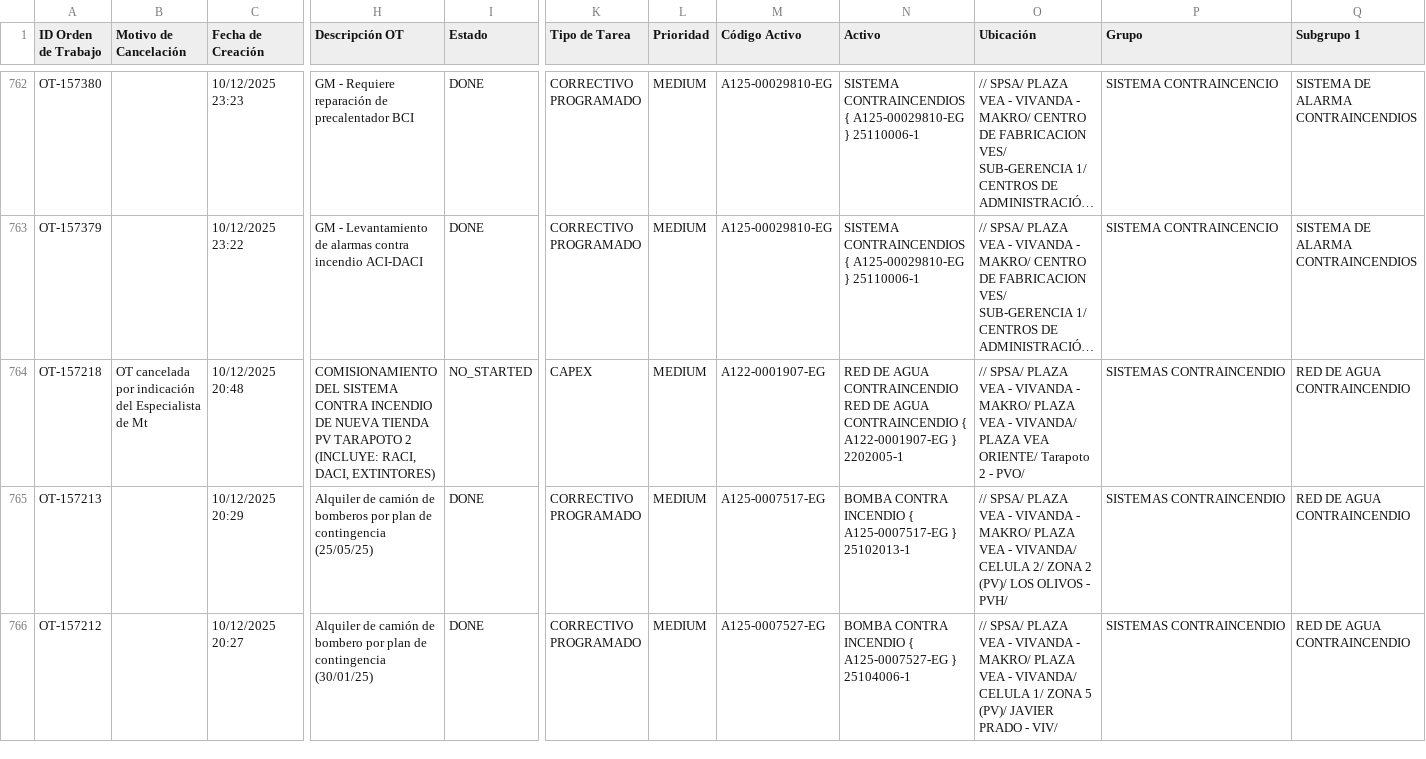
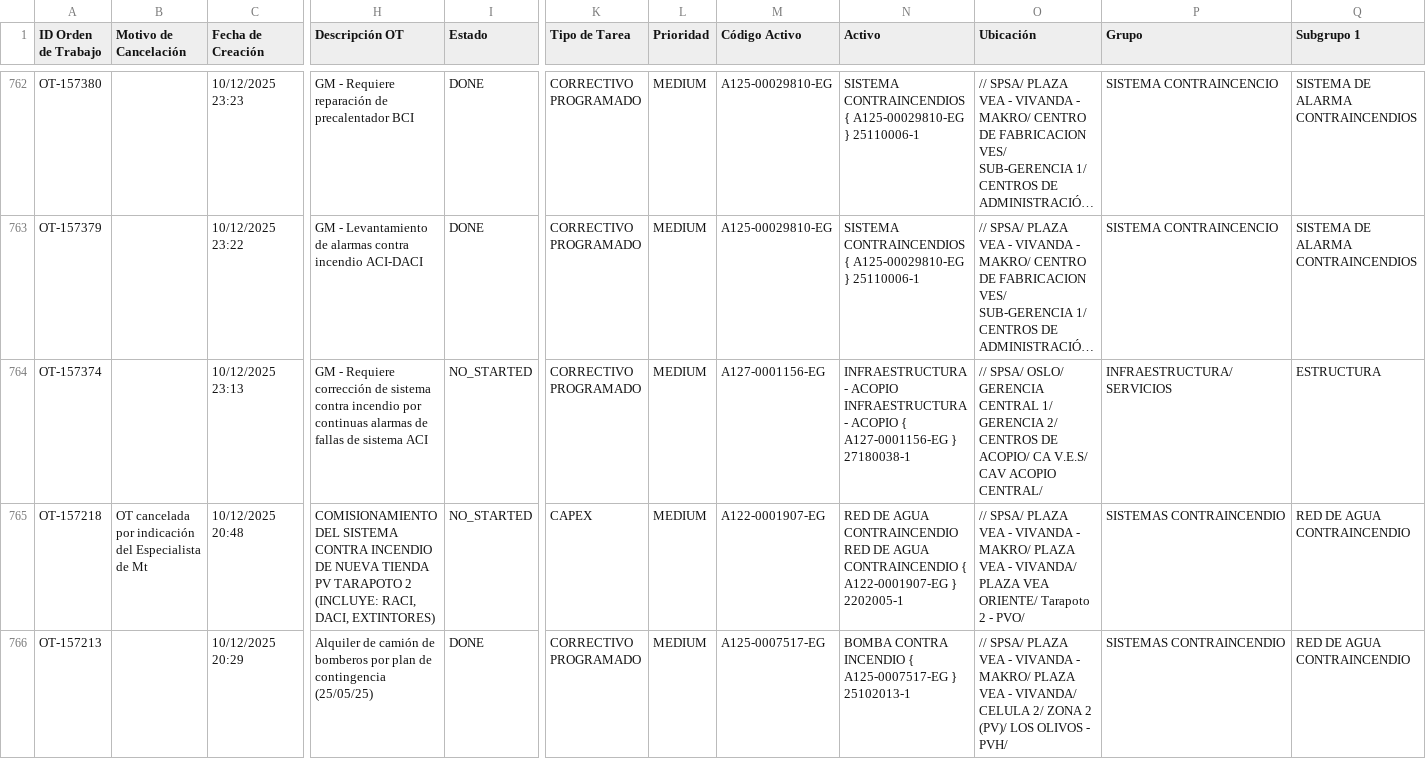
Before and after one commit to Andres-St1/fracttal-ots, a CSV file: OTs_Fracttal.csv, drawn as a sheet; only a part is shown, gaps mark what is left out; the shorter side is filled out with more unchanged rows; long unchanged cells end in …; rows hold the shown columns only; the diff names each change by its address in the sheet, - before the commit and + after, or states it on an @@ line.

```diff
--- a/OTs_Fracttal.csv
+++ b/OTs_Fracttal.csv
+row 764: OT-157374 |  | 10/12/2025 23:13 | GM - Requiere corrección de sistema contra incendio por continuas alarmas de fallas de sistema ACI | NO_STARTED | CORRECTIVO PROGRAMADO | MEDIUM | A127-0001156-EG | INFRAESTRUCTURA - ACOPIO INFRAESTRUCTURA - ACOPIO { A127-0001156-EG } 27180038-1 | // SPSA/ OSLO/ GERENCIA CENTRAL 1/ GERENCIA 2/ CENTROS DE ACOPIO/ CA V.E.S/ CAV ACOPIO CENTRAL/ | INFRAESTRUCTURA/SERVICIOS | ESTRUCTURA
```
